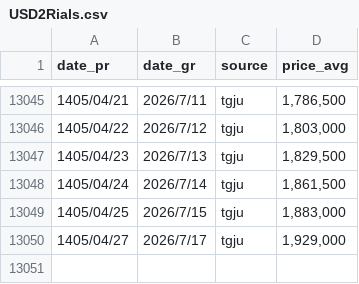
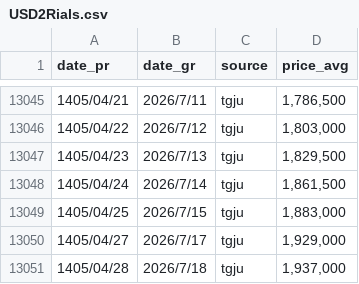
Before and after one commit to alirezach/usd2Rials-tracker, a CSV file: USD2Rials.csv, drawn as a sheet; only a part is shown, gaps mark what is left out; the diff names each change by its address in the sheet, - before the commit and + after, or states it on an @@ line.

```diff
--- a/USD2Rials.csv
+++ b/USD2Rials.csv
+row 13051: 1405/04/28 | 2026/7/18 | tgju | 1,937,000
```
Also changed, not shown: 3 other files.
